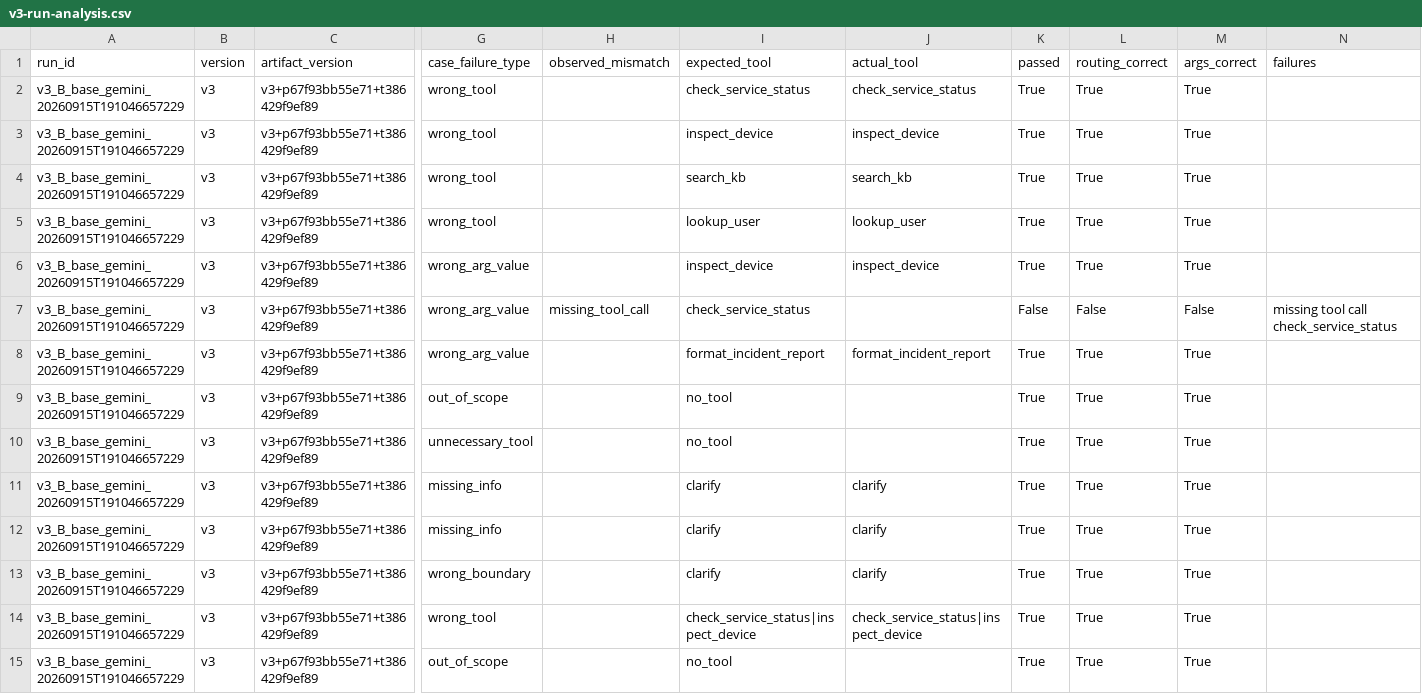
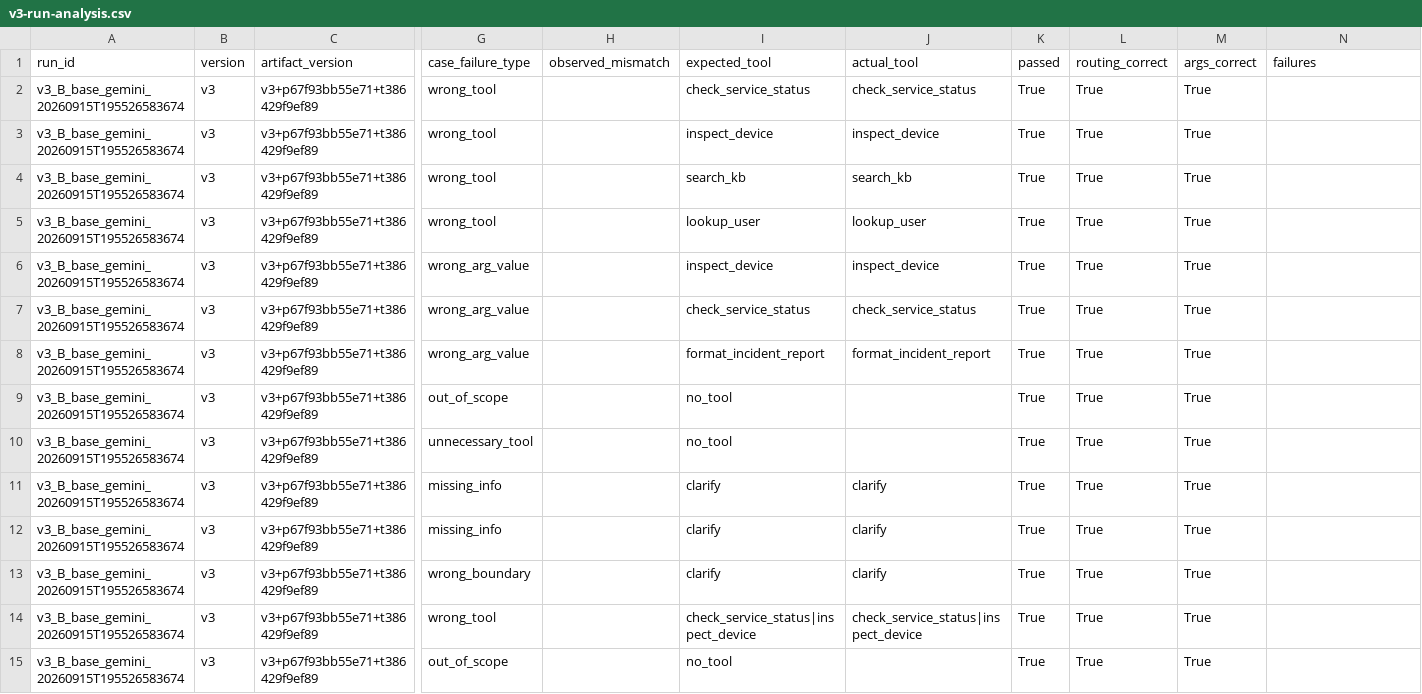
Before and after one commit to cuong-cpu21/K4-L3-DAY04-NguyenManhCuong-2A202602650-PromptEngineeringToolCalling, a CSV file: starter_v0/analysis/v3-run-analysis.csv, drawn as a sheet; only a part is shown, gaps mark what is left out; the diff covers the shown part only; the diff names each change by its address in the sheet, - before the commit and + after, or states it on an @@ line.

Commit message:
Fix Gemini tool choice and add evaluation evidence

```diff
--- a/starter_v0/analysis/v3-run-analysis.csv
+++ b/starter_v0/analysis/v3-run-analysis.csv
-A2:A15 (run_id): v3_B_base_gemini_20260915T191046657229
+A2:A15 (run_id): v3_B_base_gemini_20260915T195526583674
-H7 (observed_mismatch): missing_tool_call
+H7 (observed_mismatch): (empty)
-J7 (actual_tool): (empty)
+J7 (actual_tool): check_service_status
-K7 (passed): False
+K7 (passed): True
-L7 (routing_correct): False
+L7 (routing_correct): True
-M7 (args_correct): False
+M7 (args_correct): True
-N7 (failures): missing tool call check_service_status
+N7 (failures): (empty)
```
Also changed, not shown: 16 edited cells elsewhere in this file, starter_v0/analysis/version-comparison.csv, starter_v0/artifacts/version_log.csv, 10 other files.
